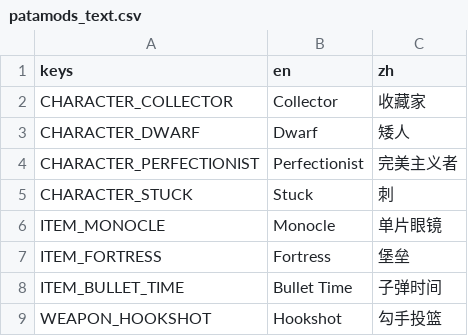
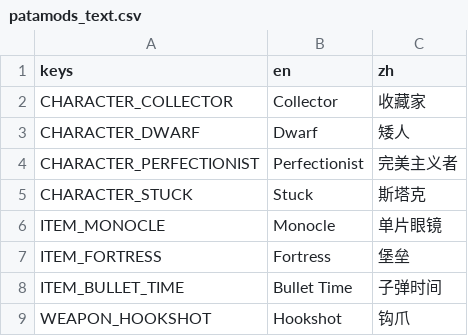
Before and after one commit to scgm0/SCGM-i18n, a CSV file: mods-unpacked/SCGM-i18n/translations/EviePatamon-Patamods/translations/patamods_text.csv, drawn as a sheet.

```diff
--- a/mods-unpacked/SCGM-i18n/translations/EviePatamon-Patamods/translations/patamods_text.csv
+++ b/mods-unpacked/SCGM-i18n/translations/EviePatamon-Patamods/translations/patamods_text.csv
@@ -4,3 +4,3 @@ CHARACTER_DWARF,Dwarf,矮人
 CHARACTER_PERFECTIONIST,Perfectionist,完美主义者
-CHARACTER_STUCK,Stuck,刺
+CHARACTER_STUCK,Stuck,斯塔克
 ITEM_MONOCLE,Monocle,单片眼镜
@@ -8,2 +8,2 @@ ITEM_FORTRESS,Fortress,堡垒
 ITEM_BULLET_TIME,Bullet Time,子弹时间
-WEAPON_HOOKSHOT,Hookshot,勾手投篮
+WEAPON_HOOKSHOT,Hookshot,钩爪
```
Also changed, not shown: mods-unpacked/SCGM-i18n/translations/Darkly77-BFX/translations/mod_bfx.csv, mods-unpacked/SCGM-i18n/translations/Darkly77-CustomDifficultyModes/translations/mod_customdifficultymodes_text.csv, 3 other files.
